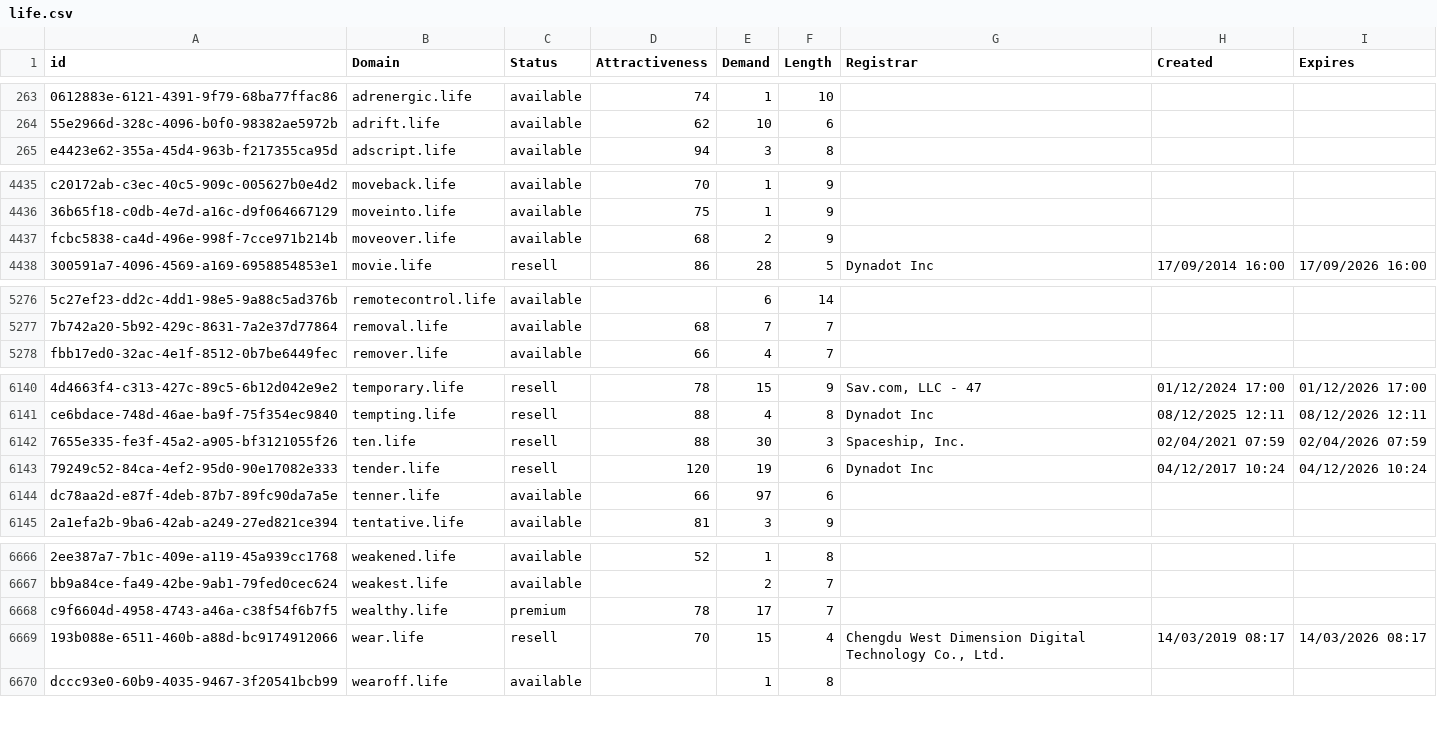
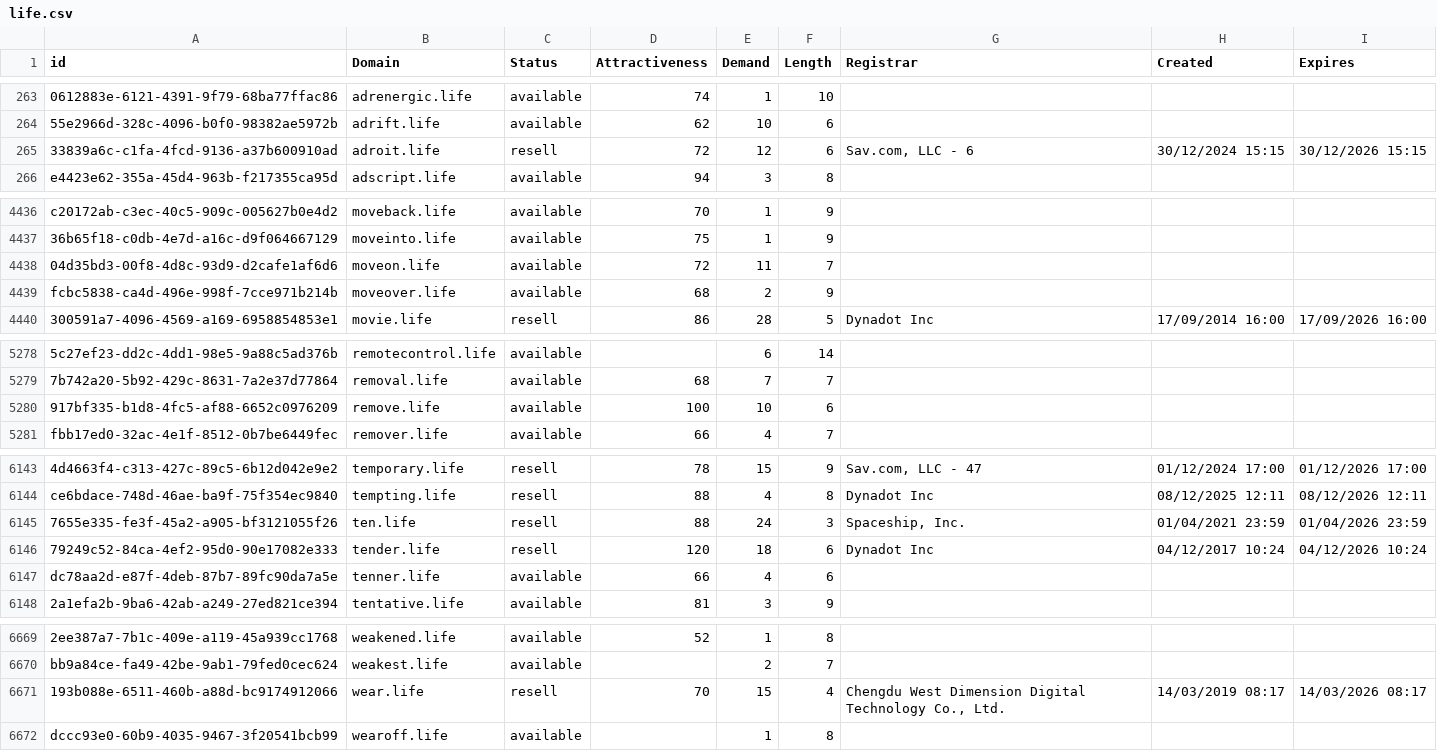
Before and after one commit to UniqueDomains/life-oneword-domains, a CSV file: life.csv, drawn as a sheet; only a part is shown, gaps mark what is left out; removed rows and columns are numbered as before the commit, all else as after; the diff covers the shown part only; the diff names each change by its address in the sheet, - before the commit and + after, or states it on an @@ line.

Commit message:
Domains update

```diff
--- a/life.csv
+++ b/life.csv
+row 265: 33839a6c-c1fa-4fcd-9136-a37b600910ad | adroit.life | resell | 72 | 12 | 6 | Sav.com, LLC - 6 | 30/12/2024 15:15 | 30/12/2026 15:15
+row 4438: 04d35bd3-00f8-4d8c-93d9-d2cafe1af6d6 | moveon.life | available | 72 | 11 | 7
+row 5280: 917bf335-b1d8-4fc5-af88-6652c0976209 | remove.life | available | 100 | 10 | 6
-E6145 (Demand): 30
+E6145 (Demand): 24
-H6145 (Created): 02/04/2021 07:59
+H6145 (Created): 01/04/2021 23:59
-I6145 (Expires): 02/04/2026 07:59
+I6145 (Expires): 01/04/2026 23:59
-E6146 (Demand): 19
+E6146 (Demand): 18
-E6147 (Demand): 97
+E6147 (Demand): 4
-row 6668: c9f6604d-4958-4743-a46a-c38f54f6b7f5 | wealthy.life | premium | 78 | 17 | 7
```
Also changed, not shown: 64 edited cells elsewhere in this file, 2 other files.
